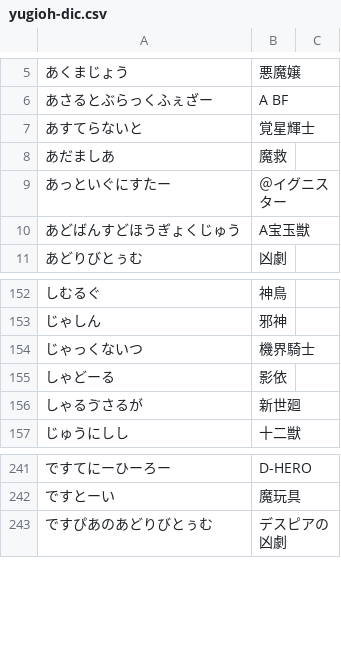
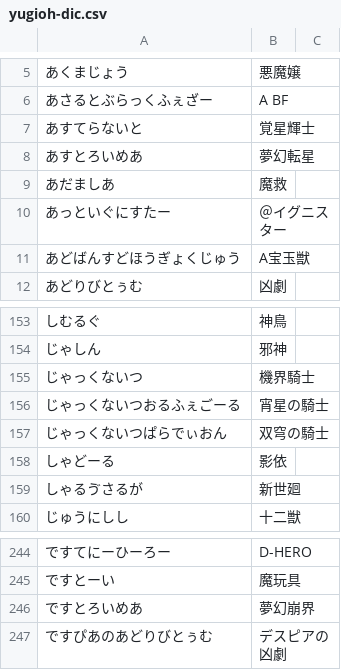
Before and after one commit to Lhaplus-K/yu-gi-oh-ocg-dictionary, a CSV file: in/yugioh-dic.csv, drawn as a sheet; only a part is shown, gaps mark what is left out; the diff names each change by its address in the sheet, - before the commit and + after, or states it on an @@ line.

```diff
--- a/in/yugioh-dic.csv
+++ b/in/yugioh-dic.csv
+row 8: あすとろいめあ | 夢幻転星
+row 156: じゃっくないつおるふぇごーる | 宵星の騎士
+row 157: じゃっくないつぱらでぃおん | 双穹の騎士
+row 246: ですとろいめあ | 夢幻崩界
```
Also changed, not shown: 5 other files.
